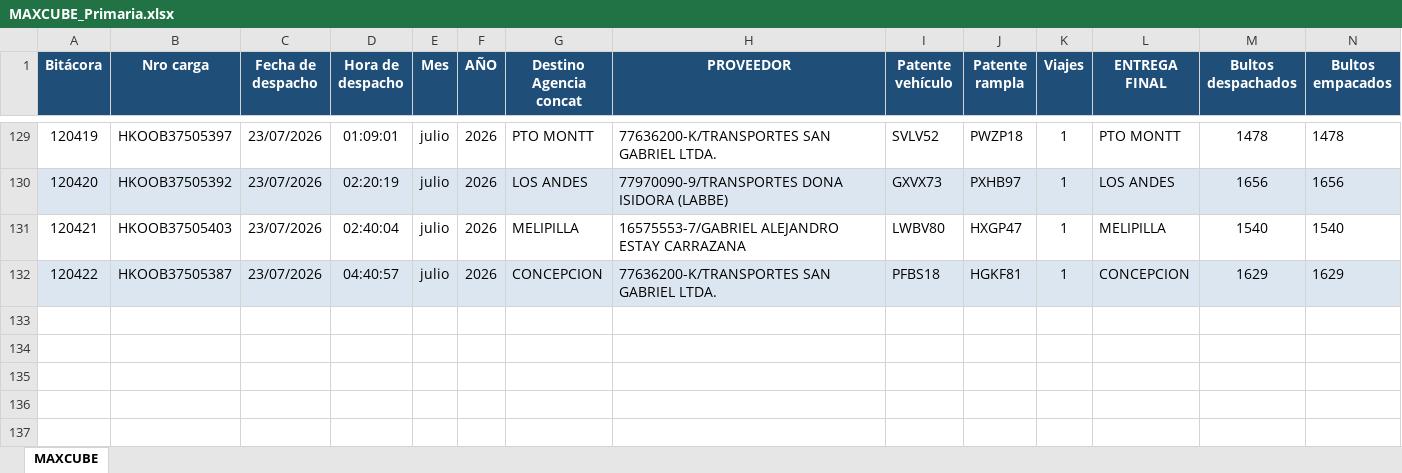
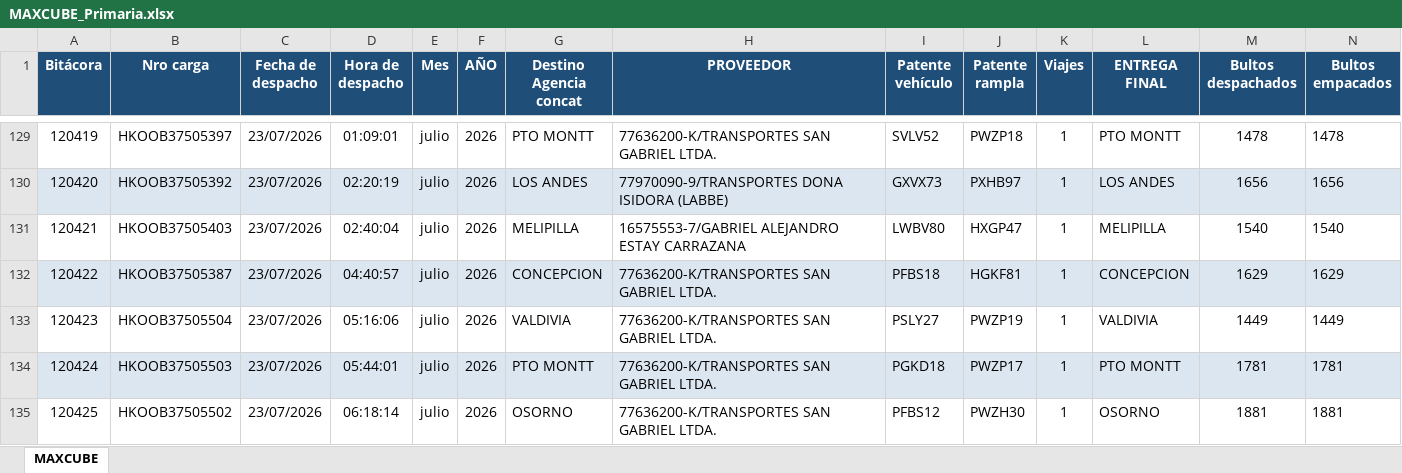
Before and after one commit to ErhickDiaz/COPIA-DASHBOARD_STREAMLIT_LOGISTIC, an Excel workbook: data/MAXCUBE_Primaria.xlsx, sheet MAXCUBE, drawn as a sheet; only a part is shown, gaps mark what is left out; values as stored, in another font and other column widths than the file's, no borders; rows hold the shown columns only; the diff names each change by its address in the sheet, - before the commit and + after, or states it on an @@ line.

Commit message:
Actualización 2026-07-23 06:39:38.298382

```diff
--- a/data/MAXCUBE_Primaria.xlsx (sheet MAXCUBE)
+++ b/data/MAXCUBE_Primaria.xlsx (sheet MAXCUBE)
+row 133: 120423 | HKOOB37505504 | 23/07/2026 | 05:16:06 | julio | 2026 | VALDIVIA | 77636200-K/TRANSPORTES SAN GABRIEL LTDA. | PSLY27 | PWZP19 | 1 | VALDIVIA | 1449 | 1449
+row 134: 120424 | HKOOB37505503 | 23/07/2026 | 05:44:01 | julio | 2026 | PTO MONTT | 77636200-K/TRANSPORTES SAN GABRIEL LTDA. | PGKD18 | PWZP17 | 1 | PTO MONTT | 1781 | 1781
+row 135: 120425 | HKOOB37505502 | 23/07/2026 | 06:18:14 | julio | 2026 | OSORNO | 77636200-K/TRANSPORTES SAN GABRIEL LTDA. | PFBS12 | PWZH30 | 1 | OSORNO | 1881 | 1881
```
